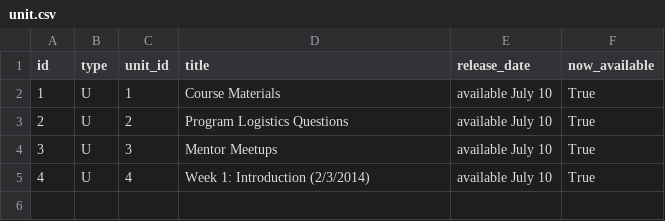
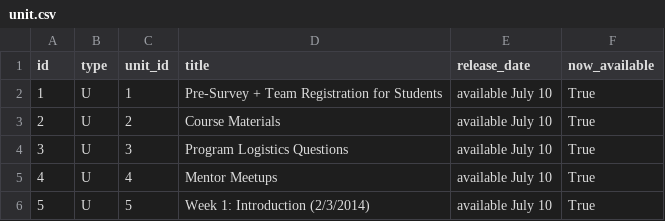
Before and after one commit to rajeeshnair/technovation_dev, a CSV file: coursebuilder/data/unit.csv, drawn as a sheet.

```diff
--- a/coursebuilder/data/unit.csv
+++ b/coursebuilder/data/unit.csv
@@ -1,5 +1,6 @@
 id,type,unit_id,title,release_date,now_available
-1,U,1,Course Materials,available July 10,True
-2,U,2,Program Logistics Questions,available July 10,True
-3,U,3,Mentor Meetups,available July 10,True
-4,U,4,Week 1: Introduction (2/3/2014),available July 10,True
+1,U,1,Pre-Survey + Team Registration for Students,available July 10,True
+2,U,2,Course Materials,available July 10,True
+3,U,3,Program Logistics Questions,available July 10,True
+4,U,4,Mentor Meetups,available July 10,True
+5,U,5,Week 1: Introduction (2/3/2014),available July 10,True
```
Also changed, not shown: coursebuilder/data/lesson.csv, 1 other file.
